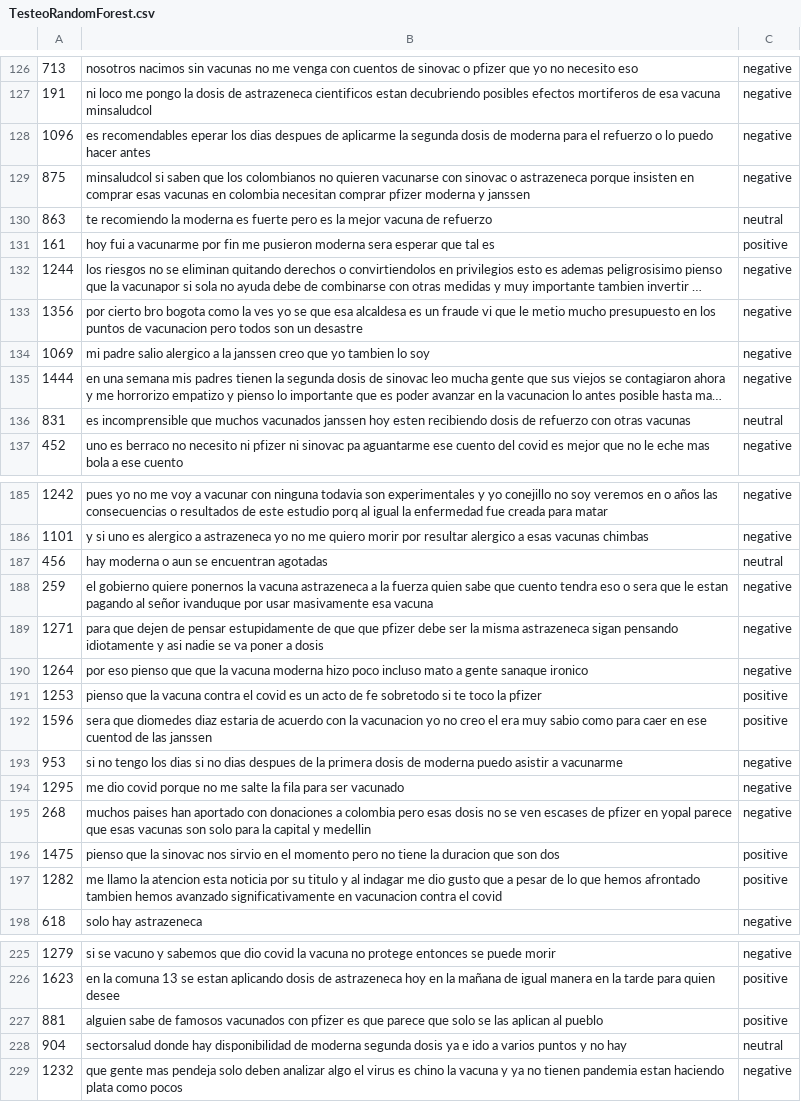
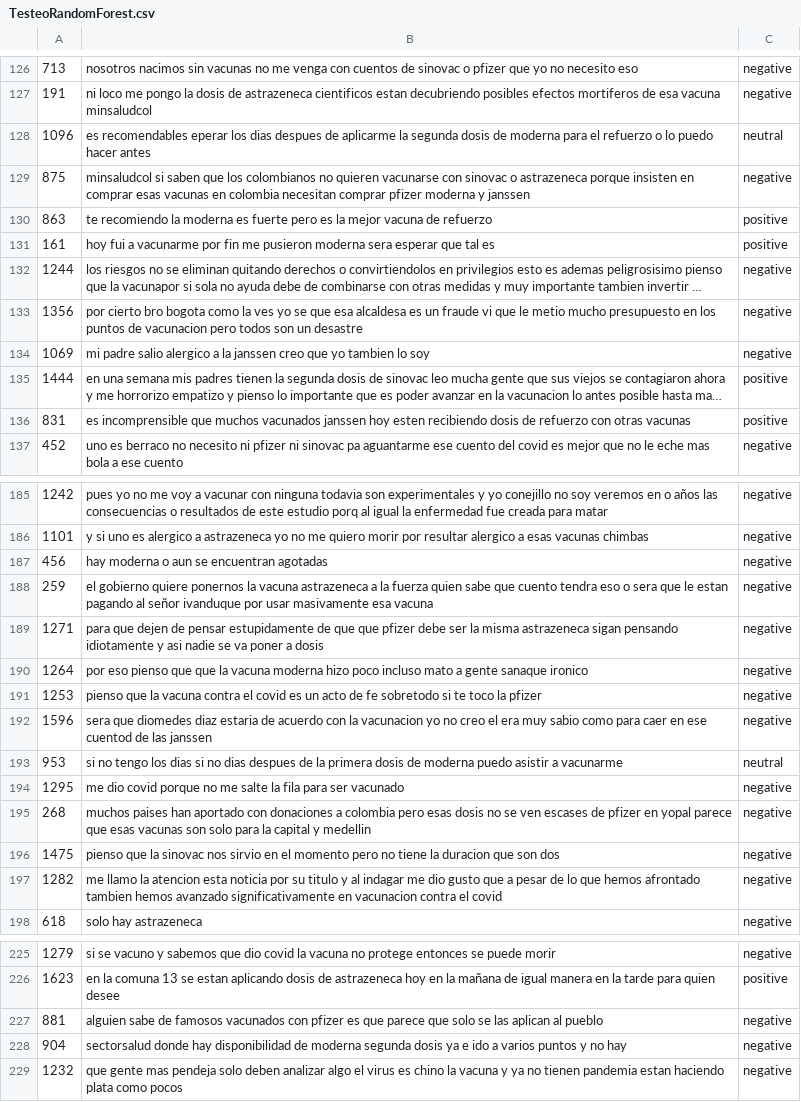
Before and after one commit to ramirezdiazj5/Proyecto-de-Grado, a CSV file: Datasets/TesteoRandomForest.csv, drawn as a sheet; only a part is shown, gaps mark what is left out; long unchanged cells end in …; the diff covers the shown part only; the diff names each change by its address in the sheet, - before the commit and + after, or states it on an @@ line.

```diff
--- a/Datasets/TesteoRandomForest.csv
+++ b/Datasets/TesteoRandomForest.csv
-C128: negative
+C128: neutral
-C130: neutral
+C130: positive
-C135: negative
+C135: positive
-C136: neutral
+C136: positive
-C187: neutral
+C187: negative
-C191:C192: positive
+C191:C192: negative
-C193: negative
+C193: neutral
-C196:C197: positive
+C196:C197: negative
-C227: positive
+C227: negative
-C228: neutral
+C228: negative
```
Also changed, not shown: 52 edited cells elsewhere in this file, Datasets/Tweets_Prediccion_RandomForest.csv, 8 other files.
